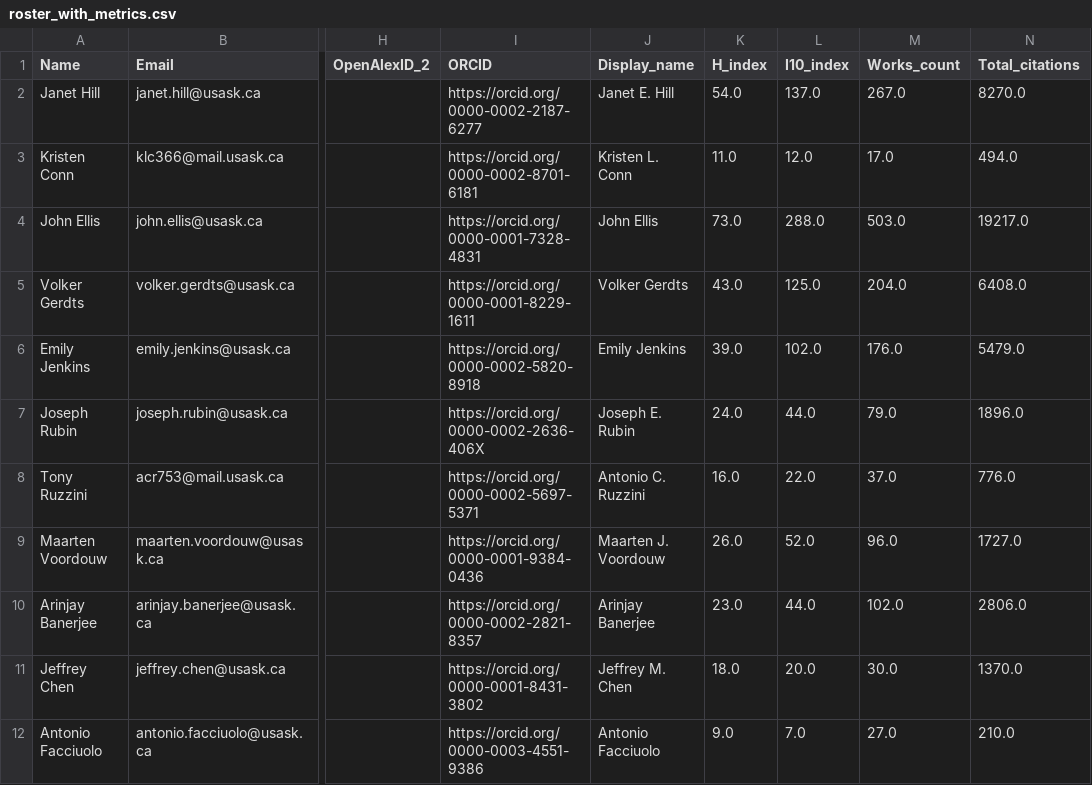
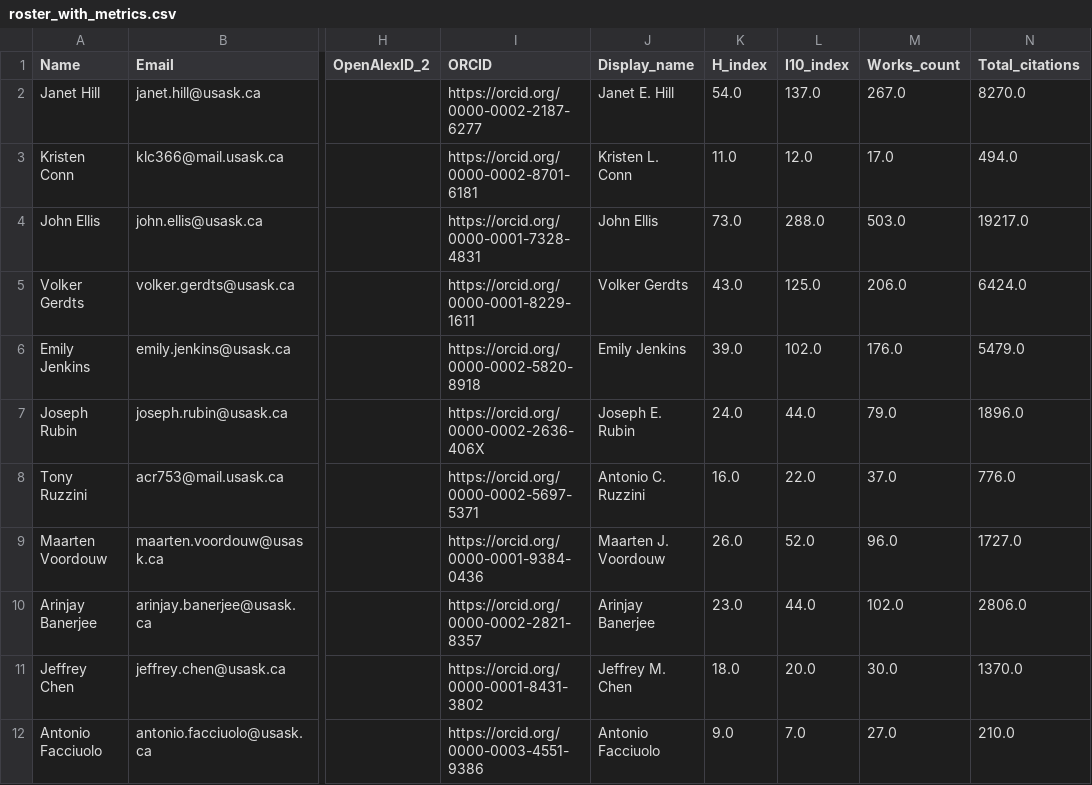
Before and after one commit to ResonanceResearch/WCVM_VetMic, a CSV file: data/roster_with_metrics.csv, drawn as a sheet; only a part is shown, gaps mark what is left out; the diff names each change by its address in the sheet, - before the commit and + after, or states it on an @@ line.

```diff
--- a/data/roster_with_metrics.csv
+++ b/data/roster_with_metrics.csv
-M5 (Works_count): 204.0
+M5 (Works_count): 206.0
-N5 (Total_citations): 6408.0
+N5 (Total_citations): 6424.0
```
Also changed, not shown: data/openalex_all_authors_last5y_key_fields_dedup.csv, 4 other files.
